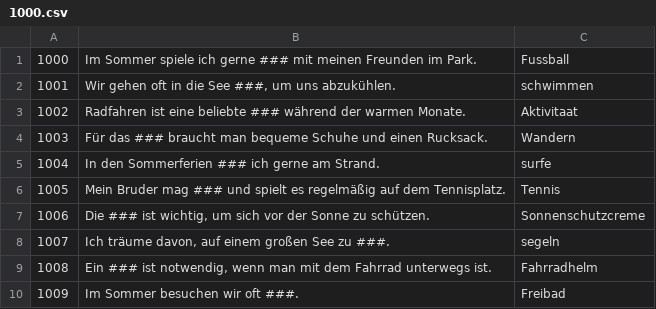
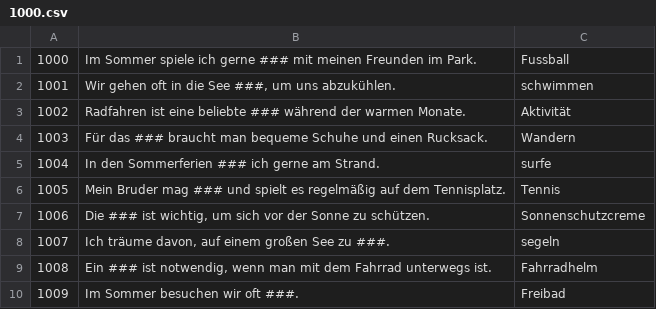
Before and after one commit to vochosp/kviz-nj-vi, a CSV file: data/1000.csv, drawn as a sheet.

```diff
--- a/data/1000.csv
+++ b/data/1000.csv
@@ -2,3 +2,3 @@
 1001;Wir gehen oft in die See ###, um uns abzukühlen.;schwimmen;
-1002;Radfahren ist eine beliebte ### während der warmen Monate.;Aktivitaat;
+1002;Radfahren ist eine beliebte ### während der warmen Monate.;Aktivität;
 1003;Für das ### braucht man bequeme Schuhe und einen Rucksack.;Wandern;
```
Also changed, not shown: data/9000.csv, 3 other files.
